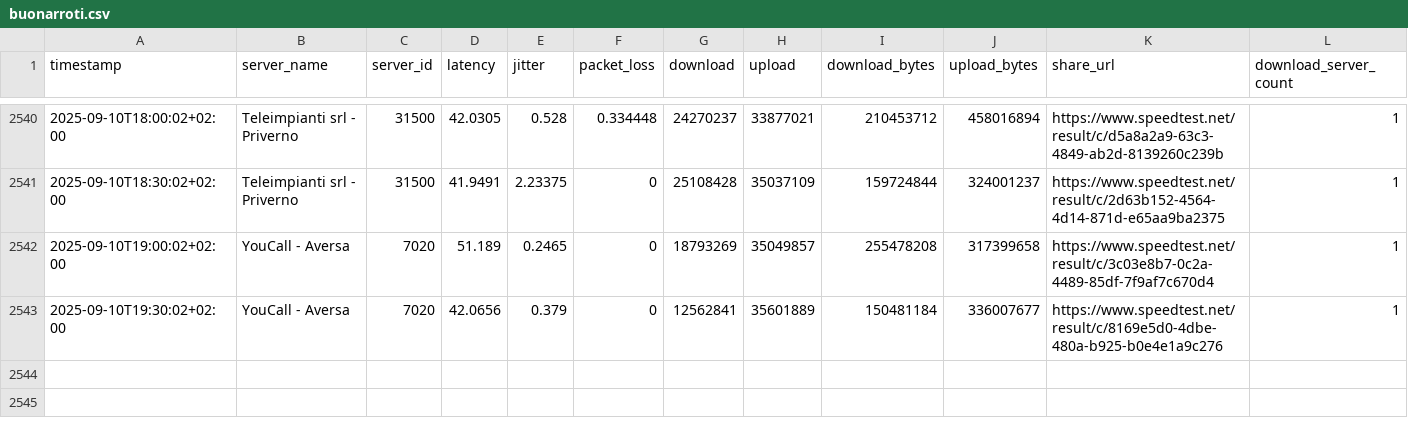
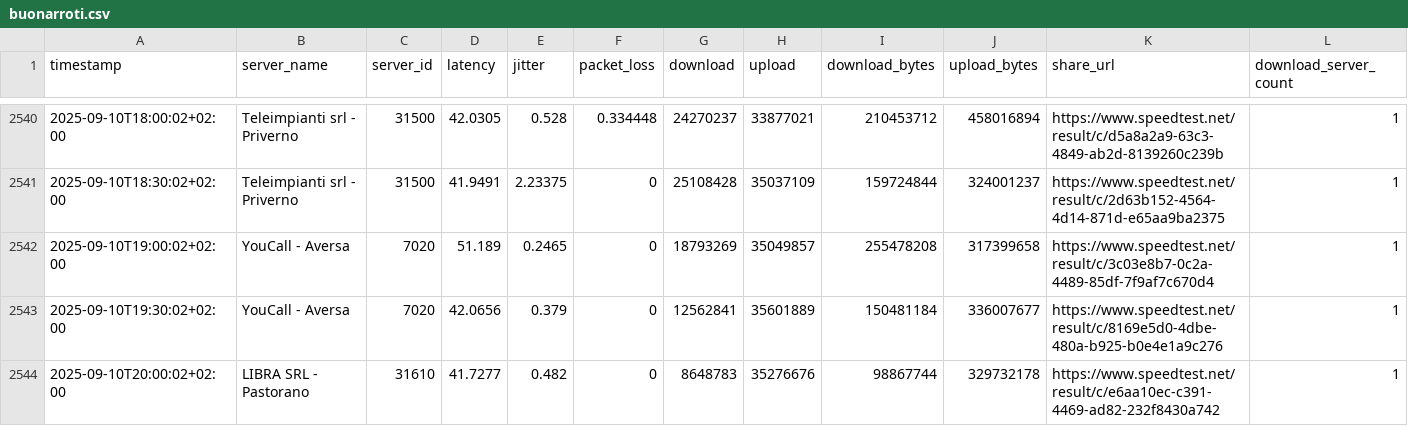
Before and after one commit to pigreco/speedtest-parabola, a CSV file: output/buonarroti.csv, drawn as a sheet; only a part is shown, gaps mark what is left out; rows hold the shown columns only; the diff names each change by its address in the sheet, - before the commit and + after, or states it on an @@ line.

Commit message:
update

```diff
--- a/output/buonarroti.csv
+++ b/output/buonarroti.csv
+row 2544: 2025-09-10T20:00:02+02:00 | LIBRA SRL - Pastorano | 31610 | 41.7277 | 0.482 | 0 | 8648783 | 35276676 | 98867744 | 329732178 | https://www.speedtest.net/result/c/e6aa10ec-c391-4469-ad82-232f8430a742 | 1
```
